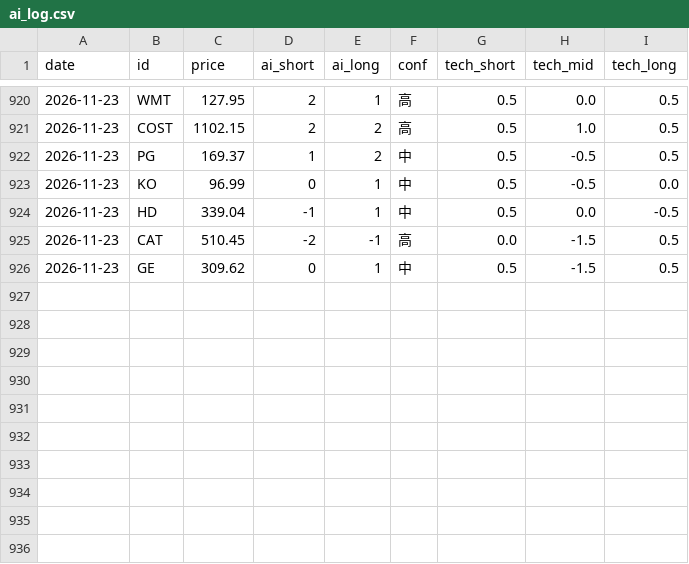
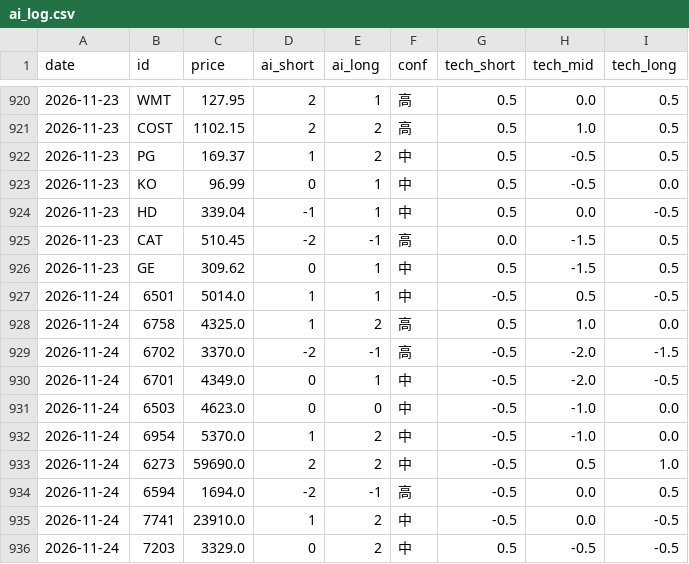
Before and after one commit to koba-ramu/nisa-signal, a CSV file: data/ai_log.csv, drawn as a sheet; only a part is shown, gaps mark what is left out.

```diff
--- a/data/ai_log.csv
+++ b/data/ai_log.csv
@@ -926 +926,11 @@ date,id,price,ai_short,ai_long,conf,tech_short,tech_mid,tech_long
 2026-11-23,GE,309.62,0,1,中,0.5,-1.5,0.5
+2026-11-24,6501,5014.0,1,1,中,-0.5,0.5,-0.5
+2026-11-24,6758,4325.0,1,2,高,0.5,1.0,0.0
+2026-11-24,6702,3370.0,-2,-1,高,-0.5,-2.0,-1.5
+2026-11-24,6701,4349.0,0,1,中,-0.5,-2.0,-0.5
+2026-11-24,6503,4623.0,0,0,中,-0.5,-1.0,0.0
+2026-11-24,6954,5370.0,1,2,中,-0.5,-1.0,0.0
+2026-11-24,6273,59690.0,2,2,中,-0.5,0.5,1.0
+2026-11-24,6594,1694.0,-2,-1,高,-0.5,0.0,0.5
+2026-11-24,7741,23910.0,1,2,中,-0.5,0.0,-0.5
+2026-11-24,7203,3329.0,0,2,中,0.5,-0.5,-0.5
```
Also changed, not shown: 1 other file.
